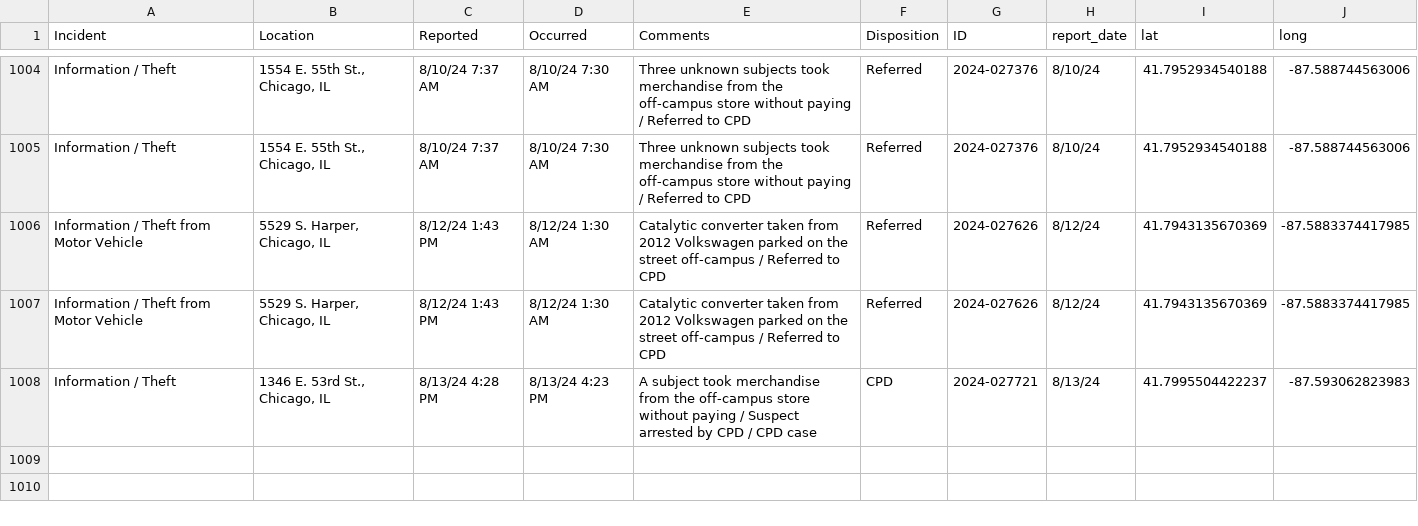
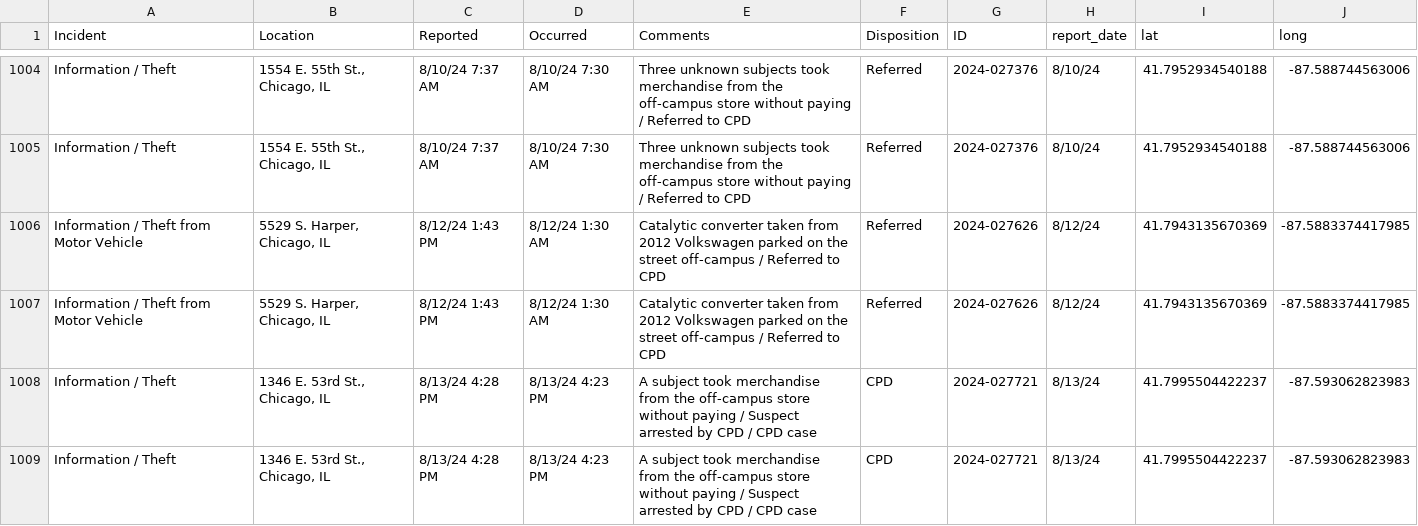
Before and after one commit to uchicago-crime/map, a CSV file: data/23-24_crime.csv, drawn as a sheet; only a part is shown, gaps mark what is left out; the diff names each change by its address in the sheet, - before the commit and + after, or states it on an @@ line.

```diff
--- a/data/23-24_crime.csv
+++ b/data/23-24_crime.csv
+row 1009: Information / Theft | 1346 E. 53rd St., Chicago, IL | 8/13/24 4:28 PM | 8/13/24 4:23 PM | A subject took merchandise from the off-campus store without paying / Suspect arrested by CPD / CPD case | CPD | 2024-027721 | 8/13/24 | 41.7995504422237 | -87.593062823983
```
Also changed, not shown: 1 other file.
